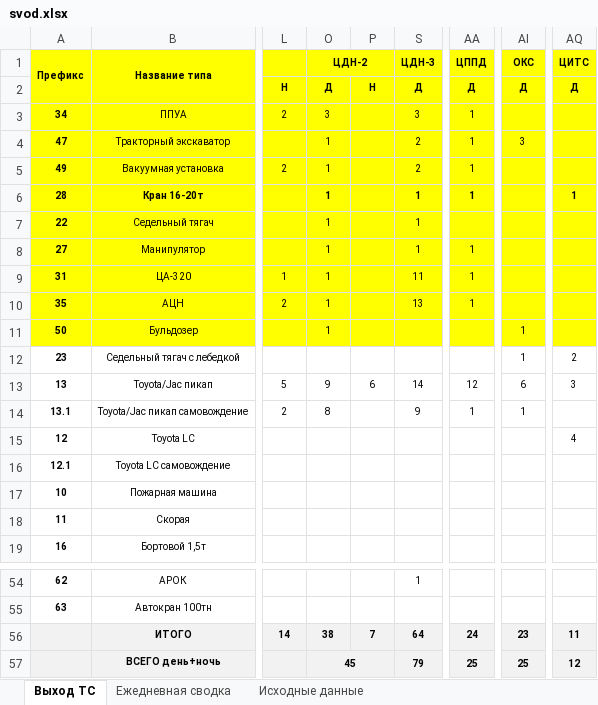
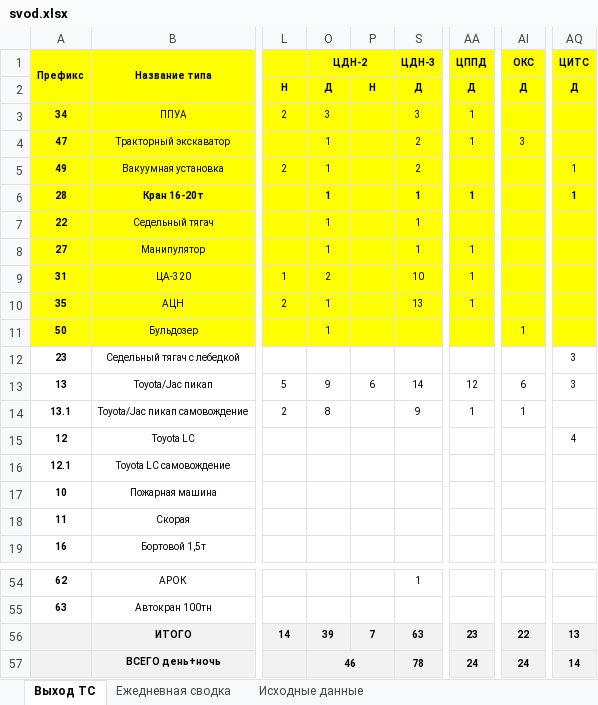
Before and after one commit to aura2889/summary, an Excel workbook: archive/2026-11-10/svod.xlsx, sheet Выход ТС, drawn as a sheet; only a part is shown, gaps mark what is left out; values as stored, in another font and other column widths than the file's, no borders; the diff names each change by its address in the sheet, - before the commit and + after, or states it on an @@ line.

```diff
--- a/archive/2026-11-10/svod.xlsx (sheet Выход ТС)
+++ b/archive/2026-11-10/svod.xlsx (sheet Выход ТС)
-AA5 (ЦППД): 1
+AA5 (ЦППД): (empty)
-AQ5 (ЦИТС): (empty)
+AQ5 (ЦИТС): 1
-O9 (ЦДН-2): 1
+O9 (ЦДН-2): 2
-S9 (ЦДН-3): 11
+S9 (ЦДН-3): 10
-AI12 (ОКС): 1
+AI12 (ОКС): (empty)
-AQ12 (ЦИТС): 2
+AQ12 (ЦИТС): 3
-O56 (ЦДН-2): 38
+O56 (ЦДН-2): 39
-S56 (ЦДН-3): 64
+S56 (ЦДН-3): 63
-AA56 (ЦППД): 24
+AA56 (ЦППД): 23
-AI56 (ОКС): 23
+AI56 (ОКС): 22
-AQ56 (ЦИТС): 11
+AQ56 (ЦИТС): 13
-O57 (ЦДН-2): 45
+O57 (ЦДН-2): 46
-S57 (ЦДН-3): 79
+S57 (ЦДН-3): 78
-AA57 (ЦППД): 25
+AA57 (ЦППД): 24
-AI57 (ОКС): 25
+AI57 (ОКС): 24
-AQ57 (ЦИТС): 12
+AQ57 (ЦИТС): 14
```
Also changed, not shown: sheet Исходные данные, sheet Ежедневная сводка, raw/D3.xlsx, 5 other files.
